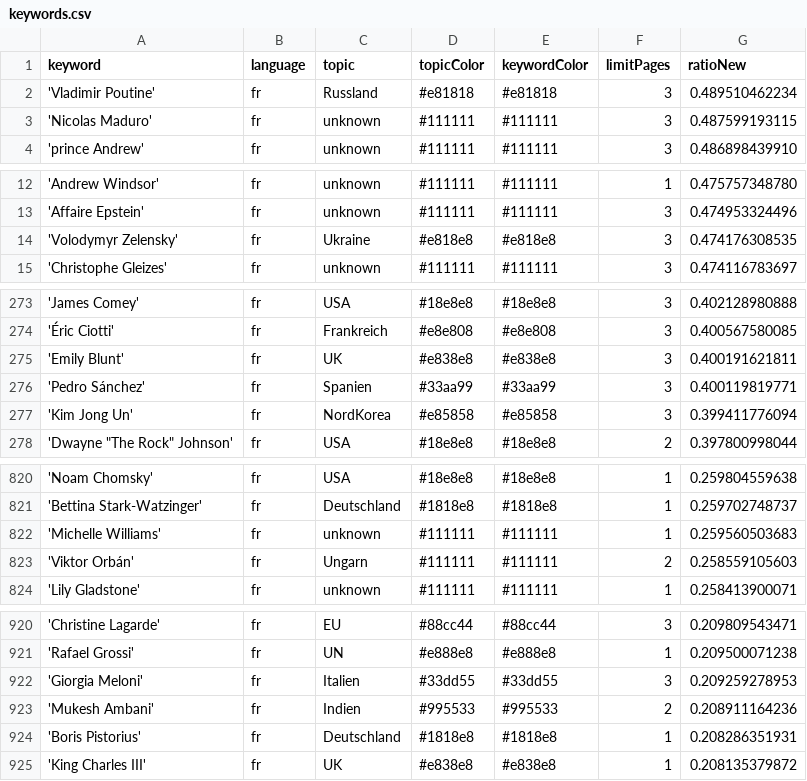
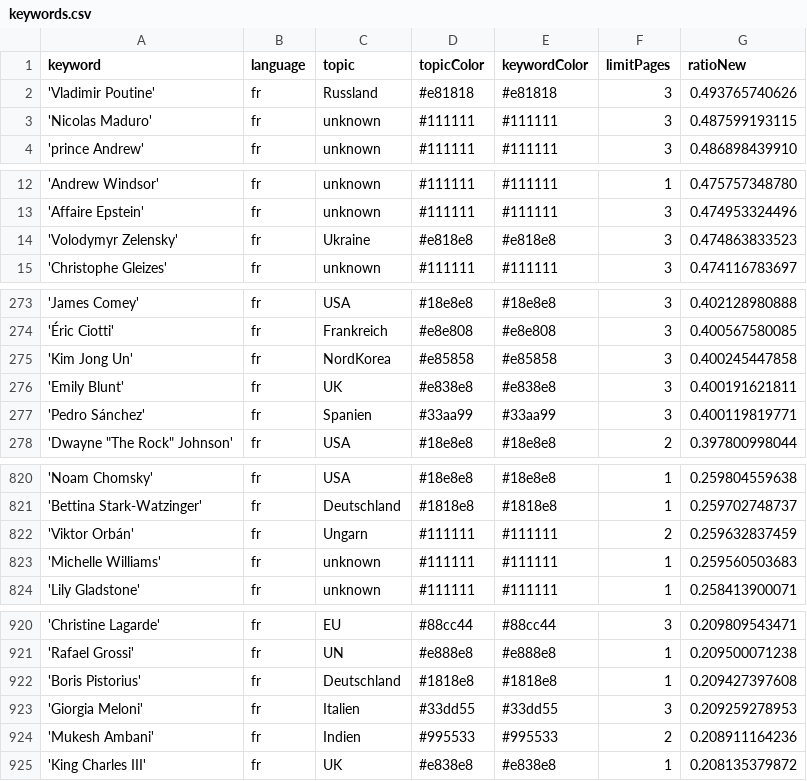
Before and after one commit to JoPhi24-news/gensChuchoter, a CSV file: keywords.csv, drawn as a sheet; only a part is shown, gaps mark what is left out.

```diff
--- a/keywords.csv
+++ b/keywords.csv
@@ -1,3 +1,3 @@
 keyword,language,topic,topicColor,keywordColor,limitPages,ratioNew
-'Vladimir Poutine',fr,Russland,#e81818,#e81818,3,0.489510462234
+'Vladimir Poutine',fr,Russland,#e81818,#e81818,3,0.493765740626
 'Nicolas Maduro',fr,unknown,#111111,#111111,3,0.487599193115
@@ -13,3 +13,3 @@ keyword,language,topic,topicColor,keywordColor,limitPages,ratioNew
 'Affaire Epstein',fr,unknown,#111111,#111111,3,0.474953324496
-'Volodymyr Zelensky',fr,Ukraine,#e818e8,#e818e8,3,0.474176308535
+'Volodymyr Zelensky',fr,Ukraine,#e818e8,#e818e8,3,0.474863833523
 'Christophe Gleizes',fr,unknown,#111111,#111111,3,0.474116783697
@@ -274,5 +274,5 @@ keyword,language,topic,topicColor,keywordColor,limitPages,ratioNew
 'Éric Ciotti',fr,Frankreich,#e8e808,#e8e808,3,0.400567580085
+'Kim Jong Un',fr,NordKorea,#e85858,#e85858,3,0.400245447858
 'Emily Blunt',fr,UK,#e838e8,#e838e8,3,0.400191621811
 'Pedro Sánchez',fr,Spanien,#33aa99,#33aa99,3,0.400119819771
-'Kim Jong Un',fr,NordKorea,#e85858,#e85858,3,0.399411776094
 "'Dwayne ""The Rock"" Johnson'",fr,USA,#18e8e8,#18e8e8,2,0.397800998044
@@ -821,4 +821,4 @@ keyword,language,topic,topicColor,keywordColor,limitPages,ratioNew
 'Bettina Stark-Watzinger',fr,Deutschland,#1818e8,#1818e8,1,0.259702748737
+'Viktor Orbán',fr,Ungarn,#111111,#111111,2,0.259632837459
 'Michelle Williams',fr,unknown,#111111,#111111,1,0.259560503683
-'Viktor Orbán',fr,Ungarn,#111111,#111111,2,0.258559105603
 'Lily Gladstone',fr,unknown,#111111,#111111,1,0.258413900071
@@ -921,5 +921,5 @@ keyword,language,topic,topicColor,keywordColor,limitPages,ratioNew
 'Rafael Grossi',fr,UN,#e888e8,#e888e8,1,0.209500071238
+'Boris Pistorius',fr,Deutschland,#1818e8,#1818e8,1,0.209427397608
 'Giorgia Meloni',fr,Italien,#33dd55,#33dd55,3,0.209259278953
 'Mukesh Ambani',fr,Indien,#995533,#995533,2,0.208911164236
-'Boris Pistorius',fr,Deutschland,#1818e8,#1818e8,1,0.208286351931
 'King Charles III',fr,UK,#e838e8,#e838e8,1,0.208135379872
```
Also changed, not shown: 2 other files.
